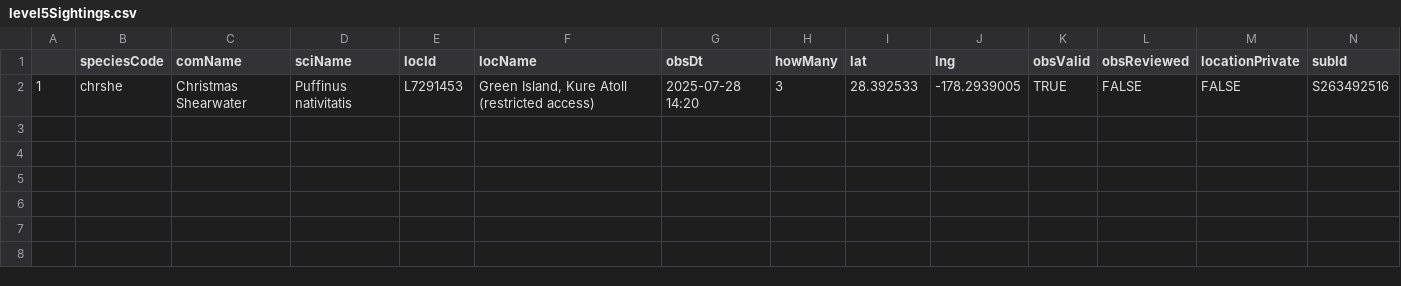
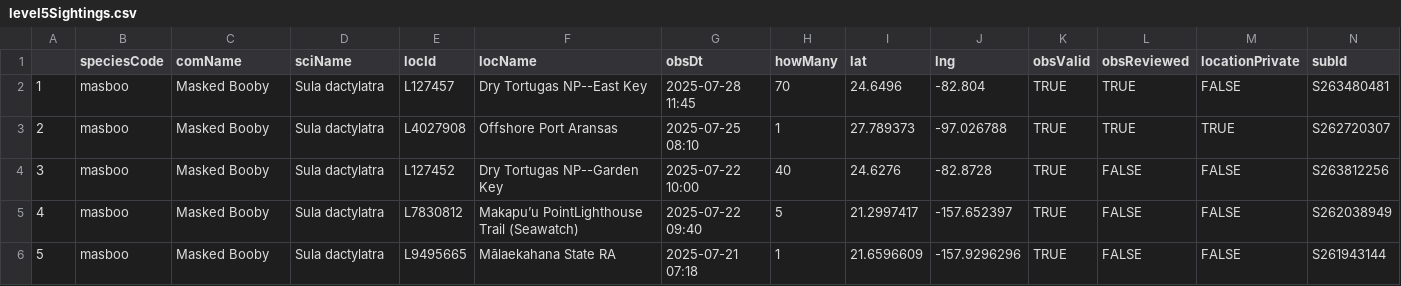
Before and after one commit to jsm425/BirdNerd, a CSV file: BirdSightingLists/level5Sightings.csv, drawn as a sheet.

```diff
--- a/BirdSightingLists/level5Sightings.csv
+++ b/BirdSightingLists/level5Sightings.csv
@@ -1,2 +1,6 @@
 "","speciesCode","comName","sciName","locId","locName","obsDt","howMany","lat","lng","obsValid","obsReviewed","locationPrivate","subId"
-"1","chrshe","Christmas Shearwater","Puffinus nativitatis","L7291453","Green Island, Kure Atoll (restricted access)","2025-07-28 14:20",3,28.392533,-178.2939005,TRUE,FALSE,FALSE,"S263492516"
+"1","masboo","Masked Booby","Sula dactylatra","L127457","Dry Tortugas NP--East Key","2025-07-28 11:45",70,24.6496,-82.804,TRUE,TRUE,FALSE,"S263480481"
+"2","masboo","Masked Booby","Sula dactylatra","L4027908","Offshore Port Aransas","2025-07-25 08:10",1,27.789373,-97.026788,TRUE,TRUE,TRUE,"S262720307"
+"3","masboo","Masked Booby","Sula dactylatra","L127452","Dry Tortugas NP--Garden Key","2025-07-22 10:00",40,24.6276,-82.8728,TRUE,FALSE,FALSE,"S263812256"
+"4","masboo","Masked Booby","Sula dactylatra","L7830812","Makapu’u PointLighthouse Trail (Seawatch)","2025-07-22 09:40",5,21.2997417,-157.652397,TRUE,FALSE,FALSE,"S262038949"
+"5","masboo","Masked Booby","Sula dactylatra","L9495665","Mālaekahana State RA","2025-07-21 07:18",1,21.6596609,-157.9296296,TRUE,FALSE,FALSE,"S261943144"
```
Also changed, not shown: BirdSightingLists/level4Sightings.csv, 3 other files.
